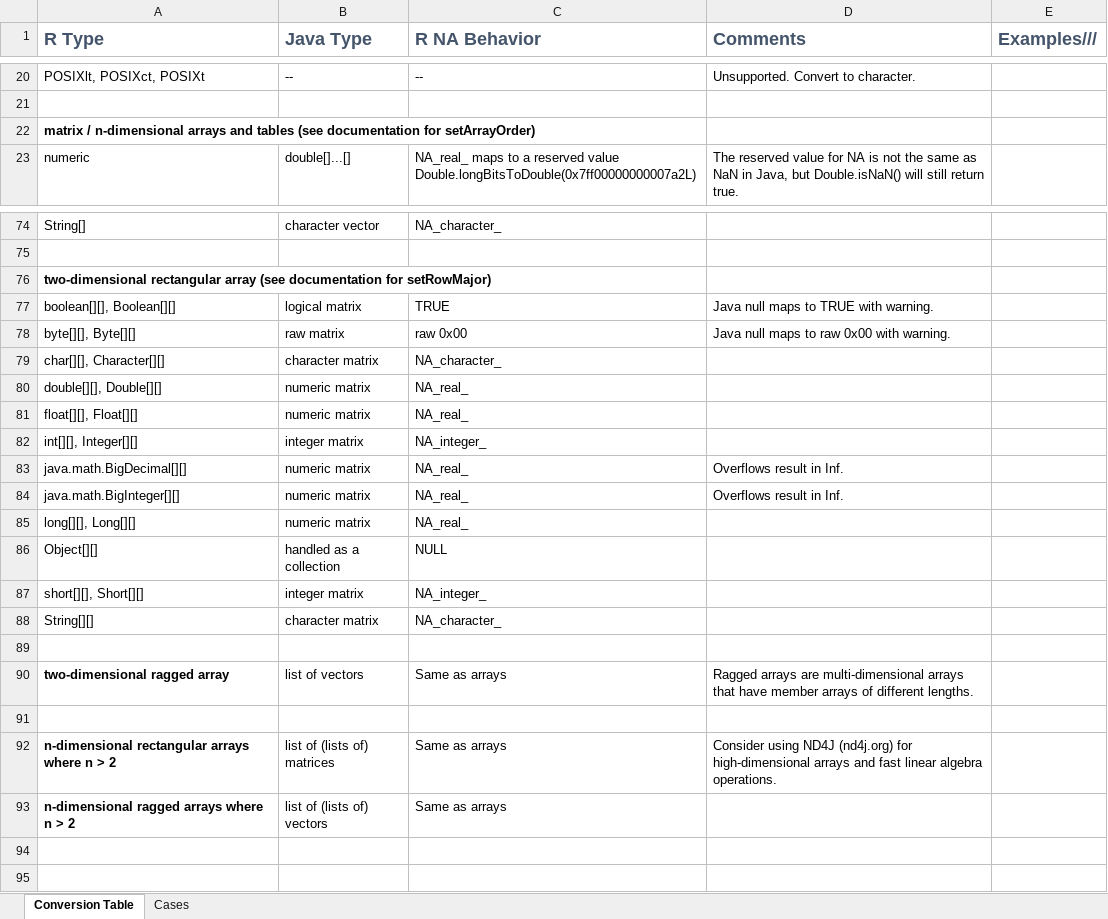
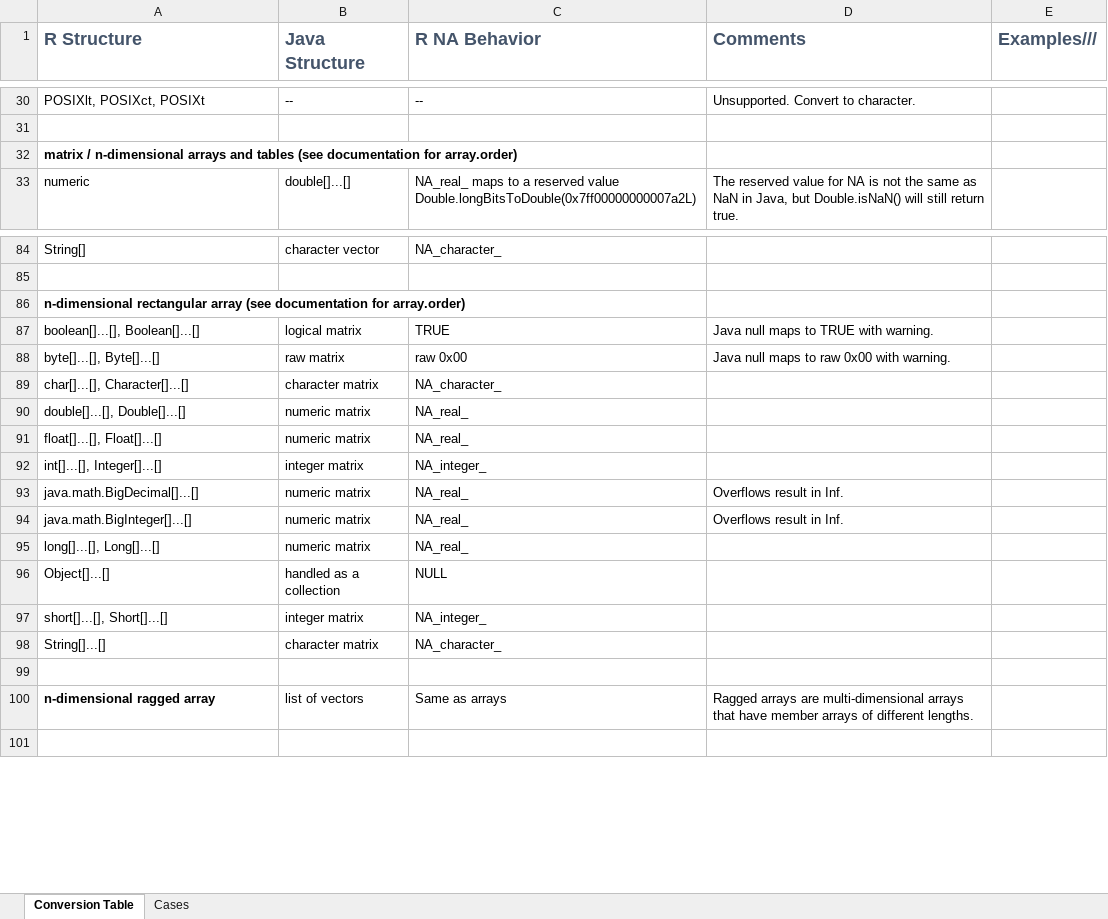
Before and after one commit to floidgilbert/jdx, an Excel workbook: type-mapping.xlsx, sheet Conversion Table, drawn as a sheet; only a part is shown, gaps mark what is left out; values as stored, in another font and other column widths than the file's, no borders; removed rows and columns are numbered as before the commit, all else as after; the diff covers the shown part only; the diff names each change by its address in the sheet, - before the commit and + after, or states it on an @@ line.

Commit message:
no comment

```diff
--- a/type-mapping.xlsx (sheet Conversion Table)
+++ b/type-mapping.xlsx (sheet Conversion Table)
-A1: R Type
+A1: R Structure
-B1: Java Type
+B1: Java Structure
-A32 (R Structure): …documentation for setArrayOrder)
+A32 (R Structure): …documentation for array.order)
-A86 (R Structure): two-dimensional rectangular array (see documentation for setRowMajor)
+A86 (R Structure): n-dimensional rectangular array (see documentation for array.order)
-A87 (R Structure): boolean[][], Boolean[][]
+A87 (R Structure): boolean[]...[], Boolean[]...[]
-A88 (R Structure): byte[][], Byte[][]
+A88 (R Structure): byte[]...[], Byte[]...[]
-A89 (R Structure): char[][], Character[][]
+A89 (R Structure): char[]...[], Character[]...[]
-A90 (R Structure): double[][], Double[][]
+A90 (R Structure): double[]...[], Double[]...[]
-A91 (R Structure): float[][], Float[][]
+A91 (R Structure): float[]...[], Float[]...[]
-A92 (R Structure): int[][], Integer[][]
+A92 (R Structure): int[]...[], Integer[]...[]
-A93 (R Structure): java.math.BigDecimal[][]
+A93 (R Structure): java.math.BigDecimal[]...[]
-A94 (R Structure): java.math.BigInteger[][]
+A94 (R Structure): java.math.BigInteger[]...[]
-A95 (R Structure): long[][], Long[][]
+A95 (R Structure): long[]...[], Long[]...[]
-A96 (R Structure): Object[][]
+A96 (R Structure): Object[]...[]
-A97 (R Structure): short[][], Short[][]
+A97 (R Structure): short[]...[], Short[]...[]
-A98 (R Structure): String[][]
+A98 (R Structure): String[]...[]
-A100 (R Structure): two-dimensional ragged array
+A100 (R Structure): n-dimensional ragged array
-row 91: (empty)
-row 92: n-dimensional rectangular arrays where n > 2 | list of (lists of) matrices | Same as arrays | Consider using ND4J (nd4j.org) for high-dimensional arrays and fast linear algebra operations.
-row 93: n-dimensional ragged arrays where n > 2 | list of (lists of) vectors | Same as arrays
-row 94: (empty)
```
Also changed, not shown: 10 added rows and 9 edited cells elsewhere in this sheet, 8 other files.
